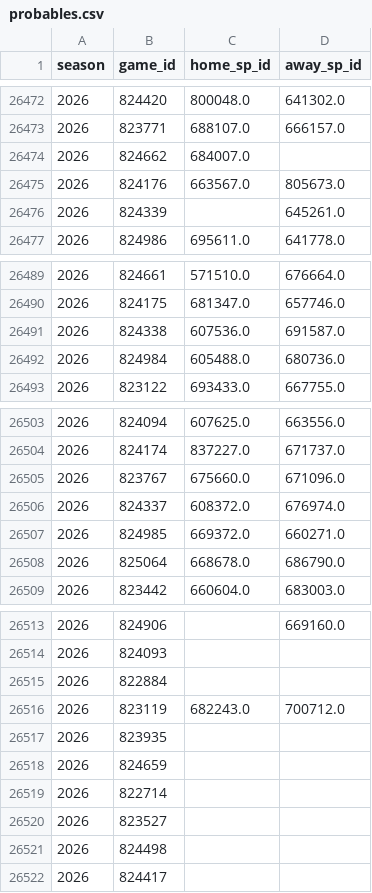
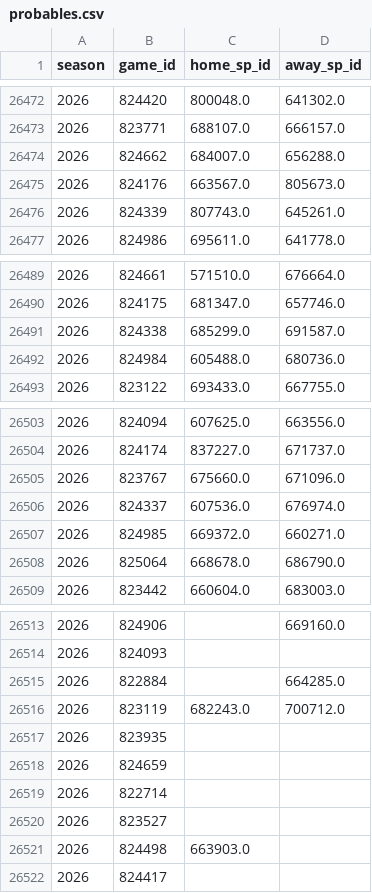
Before and after one commit to JarvisLee511/mlb-playoff-predictor-2026, a CSV file: data/probables.csv, drawn as a sheet; only a part is shown, gaps mark what is left out.

```diff
--- a/data/probables.csv
+++ b/data/probables.csv
@@ -26473,5 +26473,5 @@ season,game_id,home_sp_id,away_sp_id
 2026,823771,688107.0,666157.0
-2026,824662,684007.0,
+2026,824662,684007.0,656288.0
 2026,824176,663567.0,805673.0
-2026,824339,,645261.0
+2026,824339,807743.0,645261.0
 2026,824986,695611.0,641778.0
@@ -26490,3 +26490,3 @@ season,game_id,home_sp_id,away_sp_id
 2026,824175,681347.0,657746.0
-2026,824338,607536.0,691587.0
+2026,824338,685299.0,691587.0
 2026,824984,605488.0,680736.0
@@ -26505,3 +26505,3 @@ season,game_id,home_sp_id,away_sp_id
 2026,823767,675660.0,671096.0
-2026,824337,608372.0,676974.0
+2026,824337,607536.0,676974.0
 2026,824985,669372.0,660271.0
@@ -26514,3 +26514,3 @@ season,game_id,home_sp_id,away_sp_id
 2026,824093,,
-2026,822884,,
+2026,822884,,664285.0
 2026,823119,682243.0,700712.0
@@ -26520,3 +26520,3 @@ season,game_id,home_sp_id,away_sp_id
 2026,823527,,
-2026,824498,,
+2026,824498,663903.0,
 2026,824417,,
```
Also changed, not shown: data/predictions_log.csv, outputs/calibration.csv, 11 other files.
